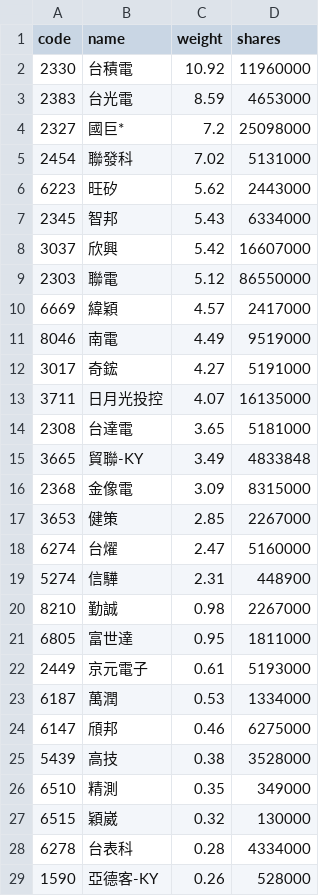
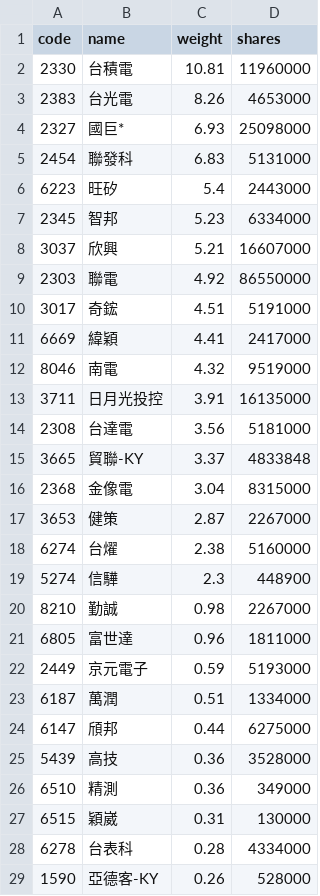
Before and after one commit to eceeff/etf_bot_for00981a, a CSV file: 00981a_holdings.csv, drawn as a sheet; only a part is shown; the diff covers the shown part only.

```diff
--- a/00981a_holdings.csv
+++ b/00981a_holdings.csv
@@ -1,28 +1,28 @@
 code,name,weight,shares
-2330,台積電,10.92,11960000
-2383,台光電,8.59,4653000
-2327,國巨*,7.2,25098000
-2454,聯發科,7.02,5131000
-6223,旺矽,5.62,2443000
-2345,智邦,5.43,6334000
-3037,欣興,5.42,16607000
-2303,聯電,5.12,86550000
-6669,緯穎,4.57,2417000
-8046,南電,4.49,9519000
-3017,奇鋐,4.27,5191000
-3711,日月光投控,4.07,16135000
-2308,台達電,3.65,5181000
-3665,貿聯-KY,3.49,4833848
-2368,金像電,3.09,8315000
-3653,健策,2.85,2267000
-6274,台燿,2.47,5160000
-5274,信驊,2.31,448900
+2330,台積電,10.81,11960000
+2383,台光電,8.26,4653000
+2327,國巨*,6.93,25098000
+2454,聯發科,6.83,5131000
+6223,旺矽,5.4,2443000
+2345,智邦,5.23,6334000
+3037,欣興,5.21,16607000
+2303,聯電,4.92,86550000
+3017,奇鋐,4.51,5191000
+6669,緯穎,4.41,2417000
+8046,南電,4.32,9519000
+3711,日月光投控,3.91,16135000
+2308,台達電,3.56,5181000
+3665,貿聯-KY,3.37,4833848
+2368,金像電,3.04,8315000
+3653,健策,2.87,2267000
+6274,台燿,2.38,5160000
+5274,信驊,2.3,448900
 8210,勤誠,0.98,2267000
-6805,富世達,0.95,1811000
-2449,京元電子,0.61,5193000
-6187,萬潤,0.53,1334000
-6147,頎邦,0.46,6275000
-5439,高技,0.38,3528000
-6510,精測,0.35,349000
-6515,穎崴,0.32,130000
+6805,富世達,0.96,1811000
+2449,京元電子,0.59,5193000
+6187,萬潤,0.51,1334000
+6147,頎邦,0.44,6275000
+5439,高技,0.36,3528000
+6510,精測,0.36,349000
+6515,穎崴,0.31,130000
 6278,台表科,0.28,4334000
```
Also changed, not shown: 1 edited cell elsewhere in this file.
